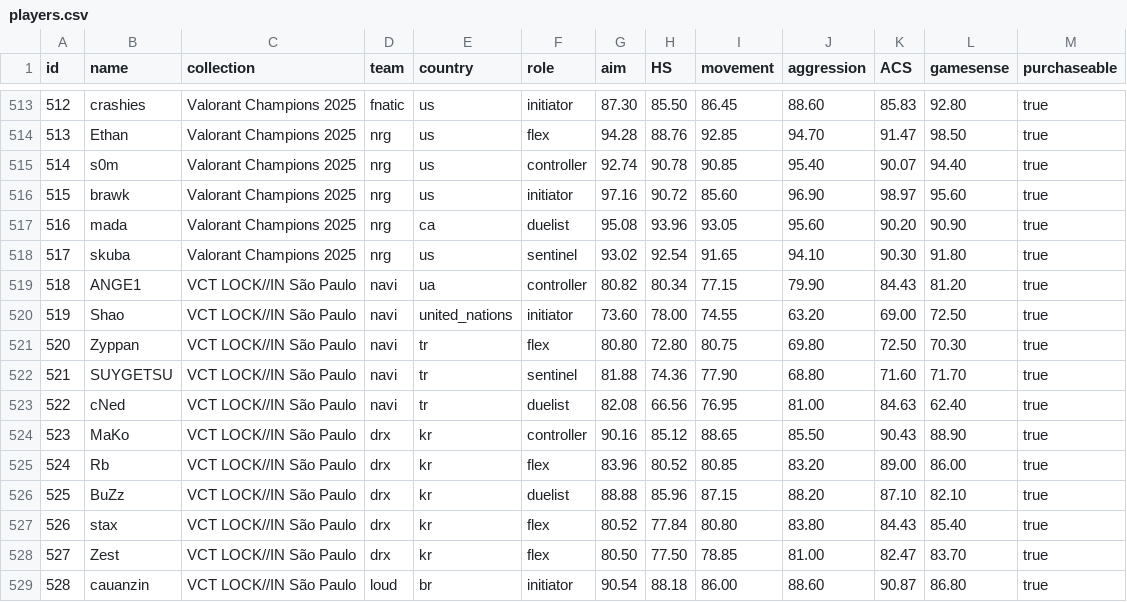
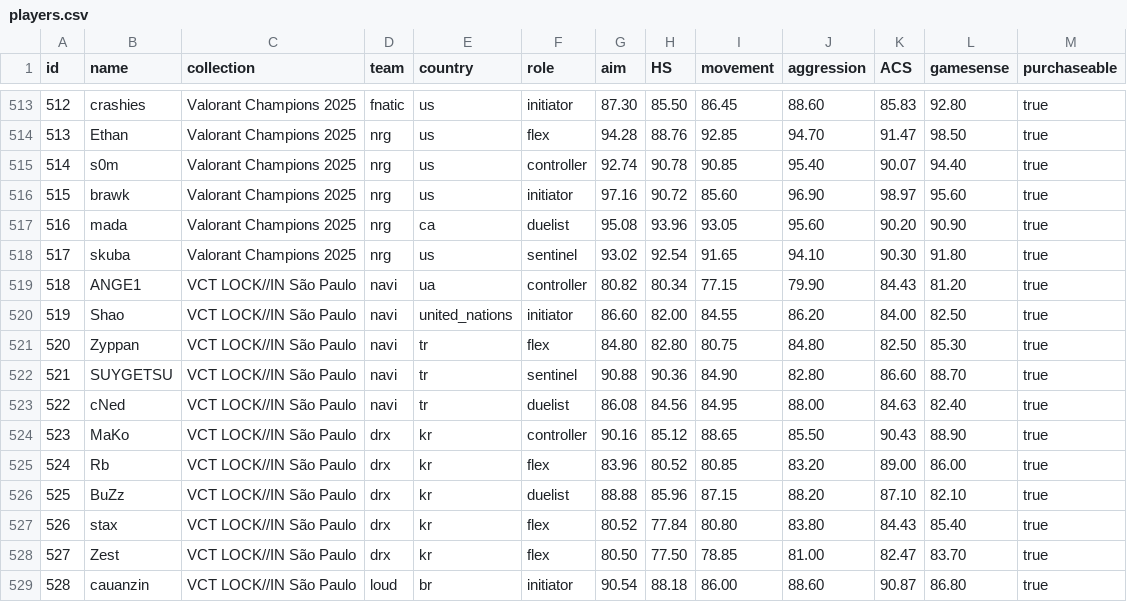
Before and after one commit to levisantosp/sabine-players, a CSV file: lib/players.csv, drawn as a sheet; only a part is shown, gaps mark what is left out.

Commit message:
fix navi players' stats

```diff
--- a/lib/players.csv
+++ b/lib/players.csv
@@ -519,6 +519,6 @@ id,name,collection,team,country,role,aim,HS,movement,aggression,ACS,gamesense,pu
 518,ANGE1,VCT LOCK//IN São Paulo,navi,ua,controller,80.82,80.34,77.15,79.90,84.43,81.20,true
-519,Shao,VCT LOCK//IN São Paulo,navi,united_nations,initiator,73.60,78.00,74.55,63.20,69.00,72.50,true
-520,Zyppan,VCT LOCK//IN São Paulo,navi,tr,flex,80.80,72.80,80.75,69.80,72.50,70.30,true
-521,SUYGETSU,VCT LOCK//IN São Paulo,navi,tr,sentinel,81.88,74.36,77.90,68.80,71.60,71.70,true
-522,cNed,VCT LOCK//IN São Paulo,navi,tr,duelist,82.08,66.56,76.95,81.00,84.63,62.40,true
+519,Shao,VCT LOCK//IN São Paulo,navi,united_nations,initiator,86.60,82.00,84.55,86.20,84.00,82.50,true
+520,Zyppan,VCT LOCK//IN São Paulo,navi,tr,flex,84.80,82.80,80.75,84.80,82.50,85.30,true
+521,SUYGETSU,VCT LOCK//IN São Paulo,navi,tr,sentinel,90.88,90.36,84.90,82.80,86.60,88.70,true
+522,cNed,VCT LOCK//IN São Paulo,navi,tr,duelist,86.08,84.56,84.95,88.00,84.63,82.40,true
 523,MaKo,VCT LOCK//IN São Paulo,drx,kr,controller,90.16,85.12,88.65,85.50,90.43,88.90,true
```
Also changed, not shown: 1 other file.
